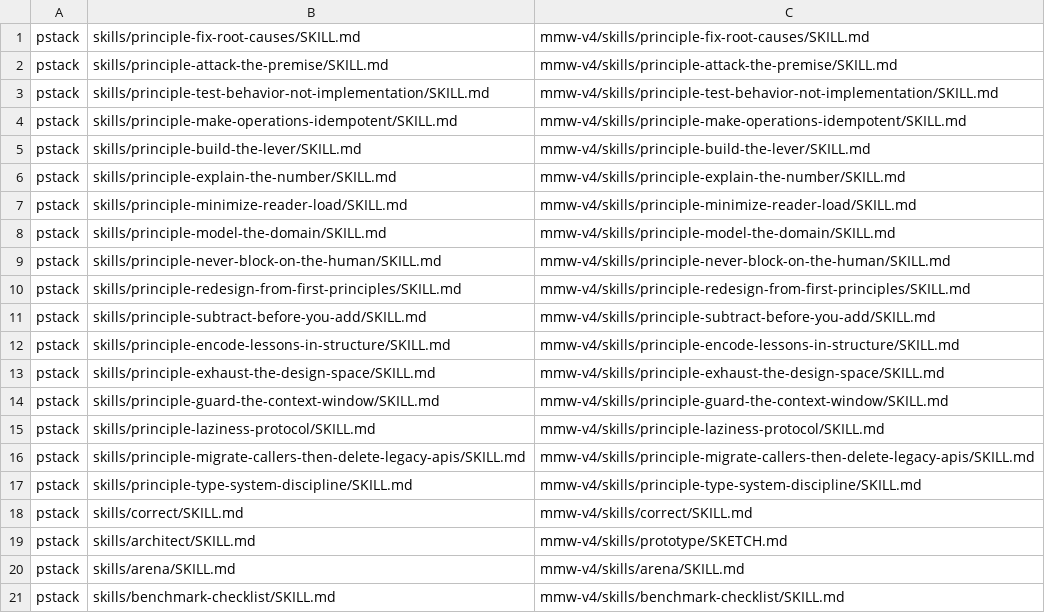
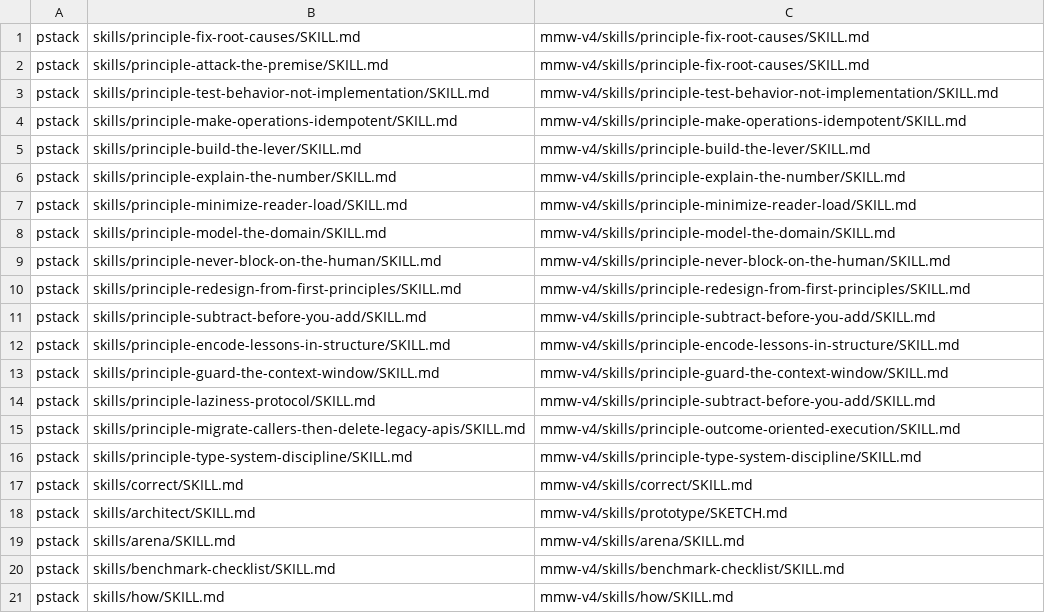
Before and after one commit to chancheuklap/multi-model-workflow, a TSV file: mmw-v4/skills/writing-for-agents/scripts/upstream-map.tsv, drawn as a sheet; only a part is shown; the shorter side is filled out with more unchanged rows.

```diff
--- a/mmw-v4/skills/writing-for-agents/scripts/upstream-map.tsv
+++ b/mmw-v4/skills/writing-for-agents/scripts/upstream-map.tsv
@@ -1,3 +1,3 @@
 pstack	skills/principle-fix-root-causes/SKILL.md	mmw-v4/skills/principle-fix-root-causes/SKILL.md
-pstack	skills/principle-attack-the-premise/SKILL.md	mmw-v4/skills/principle-attack-the-premise/SKILL.md
+pstack	skills/principle-attack-the-premise/SKILL.md	mmw-v4/skills/principle-fix-root-causes/SKILL.md
 pstack	skills/principle-test-behavior-not-implementation/SKILL.md	mmw-v4/skills/principle-test-behavior-not-implementation/SKILL.md
@@ -12,6 +12,5 @@ pstack	skills/principle-subtract-before-you-add/SKILL.md	mmw-v4/skills/principle
 pstack	skills/principle-encode-lessons-in-structure/SKILL.md	mmw-v4/skills/principle-encode-lessons-in-structure/SKILL.md
-pstack	skills/principle-exhaust-the-design-space/SKILL.md	mmw-v4/skills/principle-exhaust-the-design-space/SKILL.md
 pstack	skills/principle-guard-the-context-window/SKILL.md	mmw-v4/skills/principle-guard-the-context-window/SKILL.md
-pstack	skills/principle-laziness-protocol/SKILL.md	mmw-v4/skills/principle-laziness-protocol/SKILL.md
-pstack	skills/principle-migrate-callers-then-delete-legacy-apis/SKILL.md	mmw-v4/skills/principle-migrate-callers-then-delete-legacy-apis/SKILL.md
+pstack	skills/principle-laziness-protocol/SKILL.md	mmw-v4/skills/principle-subtract-before-you-add/SKILL.md
+pstack	skills/principle-migrate-callers-then-delete-legacy-apis/SKILL.md	mmw-v4/skills/principle-outcome-oriented-execution/SKILL.md
 pstack	skills/principle-type-system-discipline/SKILL.md	mmw-v4/skills/principle-type-system-discipline/SKILL.md
```
Also changed, not shown: mmw-v4/skills/writing-for-agents/scripts/upstream-keep.tsv, 46 other files.
